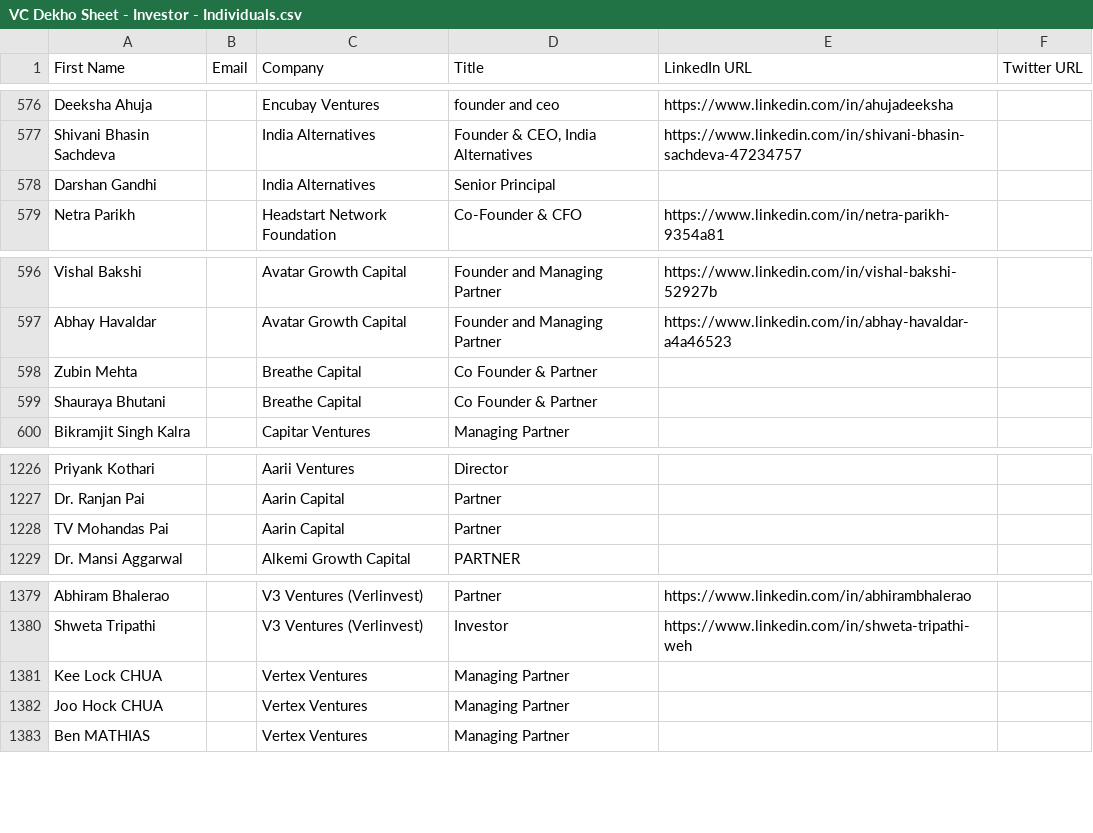
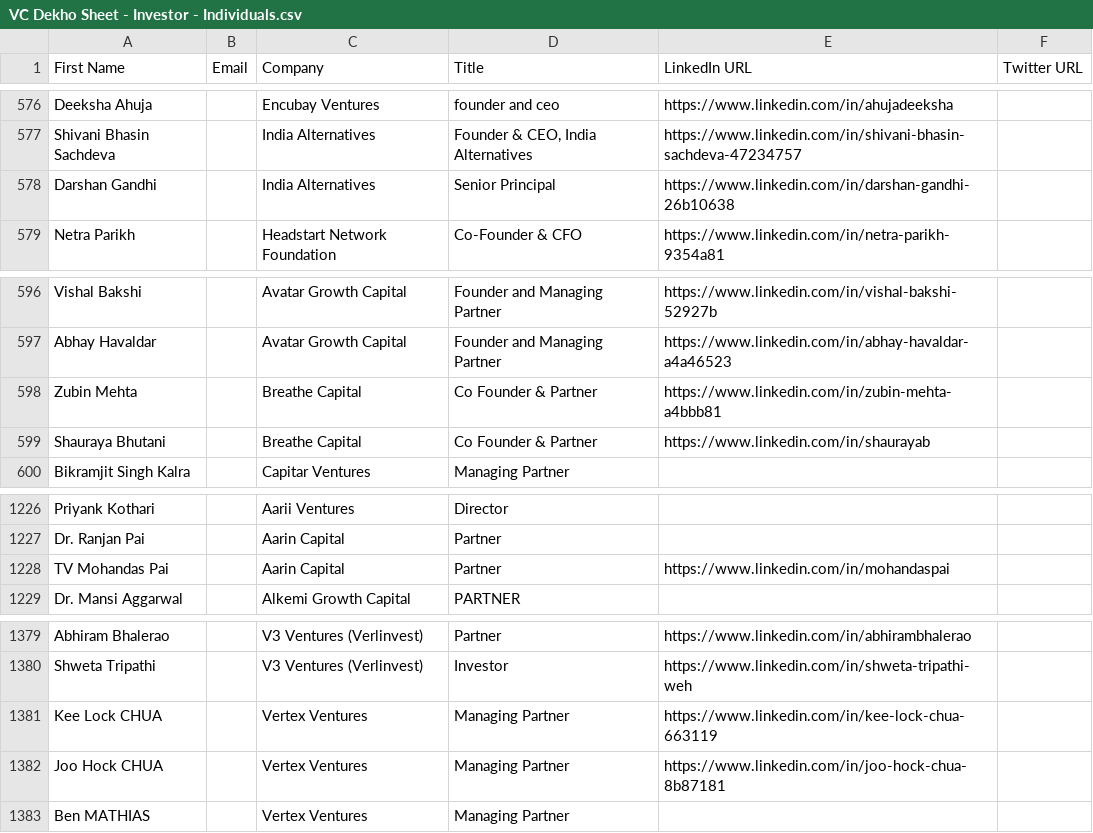
Before and after one commit to akshchhapolia/VCDekho, a CSV file: VC Dekho Sheet - Investor - Individuals.csv, drawn as a sheet; only a part is shown, gaps mark what is left out.

```diff
--- a/VC Dekho Sheet - Investor - Individuals.csv
+++ b/VC Dekho Sheet - Investor - Individuals.csv
@@ -577,3 +577,3 @@ Deeksha Ahuja,,Encubay Ventures,founder and ceo,https://www.linkedin.com/in/ahuj
 Shivani Bhasin Sachdeva,,India Alternatives,"Founder & CEO, India Alternatives",https://www.linkedin.com/in/shivani-bhasin-sachdeva-47234757,
-Darshan Gandhi,,India Alternatives,Senior Principal,,
+Darshan Gandhi,,India Alternatives,Senior Principal,https://www.linkedin.com/in/darshan-gandhi-26b10638,
 Netra Parikh,,Headstart Network Foundation,Co-Founder & CFO,https://www.linkedin.com/in/netra-parikh-9354a81,
@@ -597,4 +597,4 @@ Vishal Bakshi,,Avatar Growth Capital,Founder and Managing Partner,https://www.li
 Abhay Havaldar,,Avatar Growth Capital,Founder and Managing Partner,https://www.linkedin.com/in/abhay-havaldar-a4a46523,
-Zubin Mehta,,Breathe Capital,Co Founder & Partner,,
-Shauraya Bhutani,,Breathe Capital,Co Founder & Partner,,
+Zubin Mehta,,Breathe Capital,Co Founder & Partner,https://www.linkedin.com/in/zubin-mehta-a4bbb81,
+Shauraya Bhutani,,Breathe Capital,Co Founder & Partner,https://www.linkedin.com/in/shaurayab,
 Bikramjit Singh Kalra,,Capitar Ventures,Managing Partner,,
@@ -1227,3 +1227,3 @@ Priyank Kothari,,Aarii Ventures,Director,,
 Dr. Ranjan Pai,,Aarin Capital,Partner,,
-TV Mohandas Pai,,Aarin Capital,Partner,,
+TV Mohandas Pai,,Aarin Capital,Partner,https://www.linkedin.com/in/mohandaspai,
 Dr. Mansi Aggarwal,,Alkemi Growth Capital,PARTNER,,
@@ -1380,4 +1380,4 @@ Abhiram Bhalerao,,V3 Ventures (Verlinvest),Partner,https://www.linkedin.com/in/a
 Shweta Tripathi,,V3 Ventures (Verlinvest),Investor,https://www.linkedin.com/in/shweta-tripathi-weh,
-Kee Lock CHUA,,Vertex Ventures,Managing Partner,,
-Joo Hock CHUA,,Vertex Ventures,Managing Partner,,
+Kee Lock CHUA,,Vertex Ventures,Managing Partner,https://www.linkedin.com/in/kee-lock-chua-663119,
+Joo Hock CHUA,,Vertex Ventures,Managing Partner,https://www.linkedin.com/in/joo-hock-chua-8b87181,
 Ben MATHIAS,,Vertex Ventures,Managing Partner,,
```
Also changed, not shown: 4 other files.
